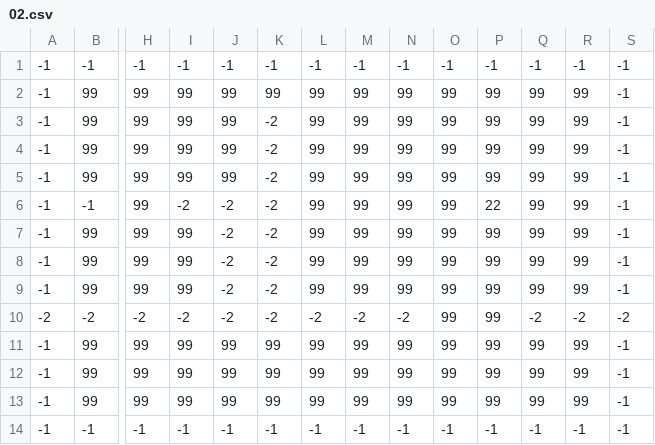
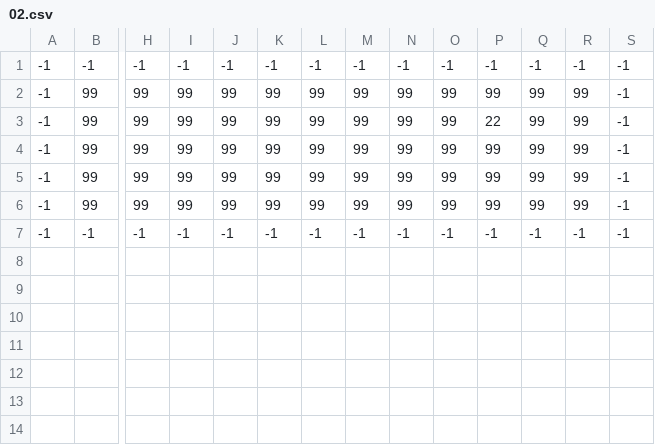
Before and after one commit to FabienBlanquie/ARE-Zelda, a CSV file: map/02.csv, drawn as a sheet; only a part is shown, gaps mark what is left out; removed rows and columns are numbered as before the commit, all else as after; rows hold the shown columns only; the diff names each change by its address in the sheet, - before the commit and + after, or states it on an @@ line.

```diff
--- a/map/02.csv
+++ b/map/02.csv
-row 3: -1 | 99 | 99 | 99 | 99 | -2 | 99 | 99 | 99 | 99 | 99 | 99 | 99 | -1
-K3: -2
+K3: 99
-P3: 99
+P3: 22
-row 5: -1 | 99 | 99 | 99 | 99 | -2 | 99 | 99 | 99 | 99 | 99 | 99 | 99 | -1
-row 6: -1 | -1 | 99 | -2 | -2 | -2 | 99 | 99 | 99 | 99 | 22 | 99 | 99 | -1
-row 7: -1 | 99 | 99 | 99 | -2 | -2 | 99 | 99 | 99 | 99 | 99 | 99 | 99 | -1
-row 8: -1 | 99 | 99 | 99 | -2 | -2 | 99 | 99 | 99 | 99 | 99 | 99 | 99 | -1
-row 9: -1 | 99 | 99 | 99 | -2 | -2 | 99 | 99 | 99 | 99 | 99 | 99 | 99 | -1
-row 10: -2 | -2 | -2 | -2 | -2 | -2 | -2 | -2 | -2 | 99 | 99 | -2 | -2 | -2
```
Also changed, not shown: map/03.csv, 6 other files.
